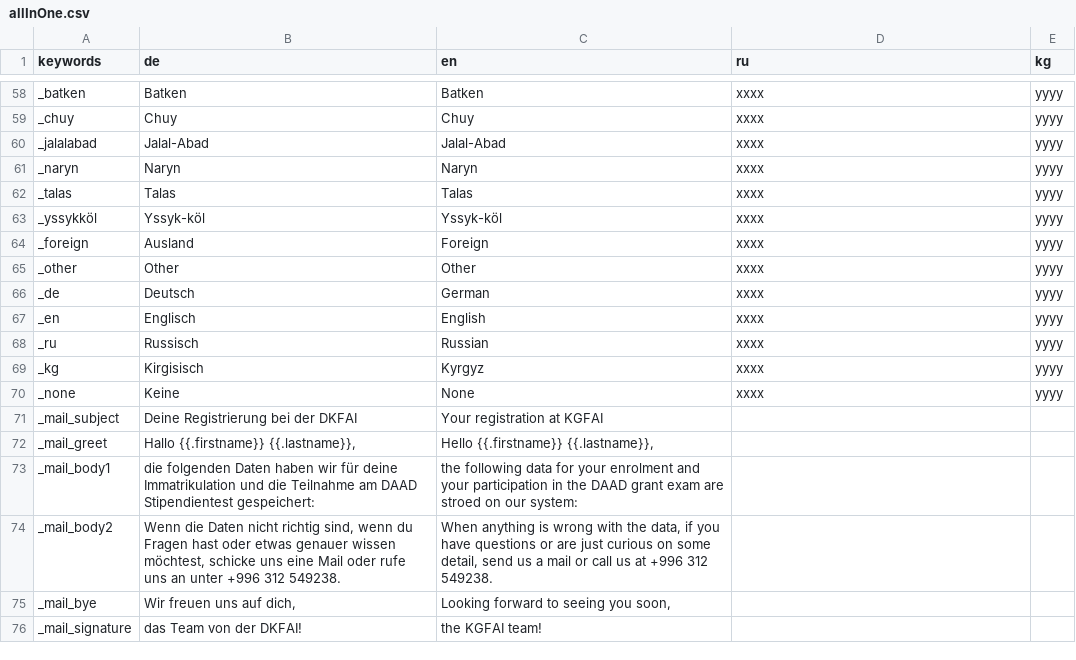
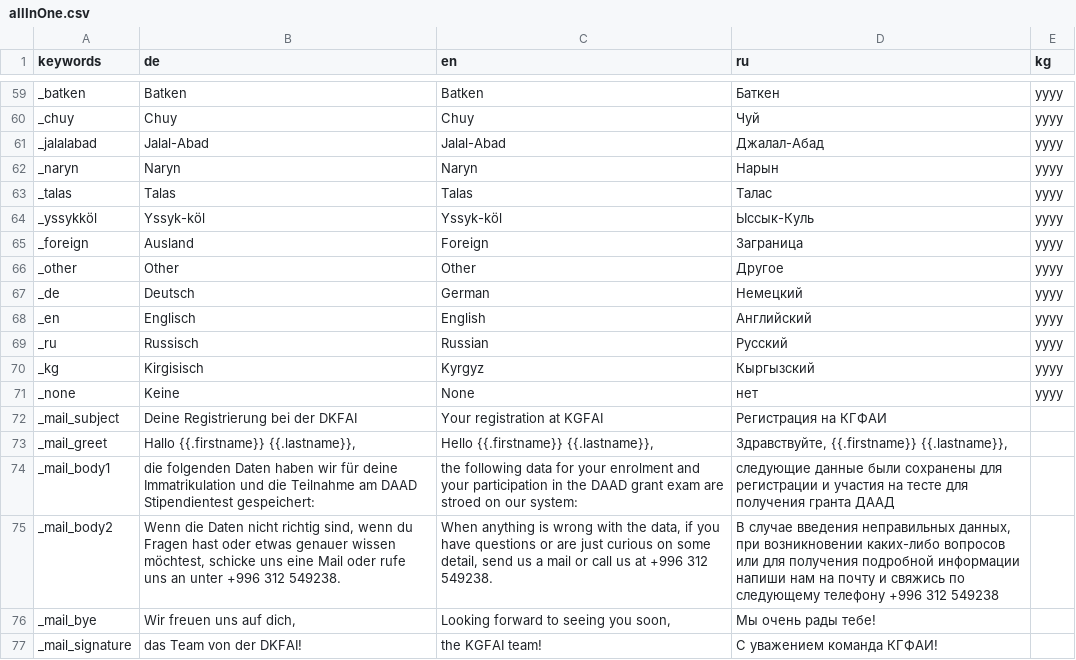
Before and after one commit to geobe/gostip, a CSV file: config/allInOne.csv, drawn as a sheet; only a part is shown, gaps mark what is left out; addresses are those after the commit; the diff covers the shown part only; the diff names each change by its address in the sheet, - before the commit and + after, or states it on an @@ line.

```diff
--- a/config/allInOne.csv
+++ b/config/allInOne.csv
-D59 (ru): xxxx
+D59 (ru): Баткен
-D60 (ru): xxxx
+D60 (ru): Чуй
-D61 (ru): xxxx
+D61 (ru): Джалал-Абад
-D62 (ru): xxxx
+D62 (ru): Нарын
-D63 (ru): xxxx
+D63 (ru): Талас
-D64 (ru): xxxx
+D64 (ru): Ыссык-Куль
-D65 (ru): xxxx
+D65 (ru): Заграница
-D66 (ru): xxxx
+D66 (ru): Другое
-D67 (ru): xxxx
+D67 (ru): Немецкий
-D68 (ru): xxxx
+D68 (ru): Английский
-D69 (ru): xxxx
+D69 (ru): Русский
-D70 (ru): xxxx
+D70 (ru): Кыргызский
-D71 (ru): xxxx
+D71 (ru): нет
-D72 (ru): (empty)
+D72 (ru): Регистрация на КГФАИ
-D73 (ru): (empty)
+D73 (ru): Здравствуйте, {{.firstname}} {{.lastname}},
-D74 (ru): (empty)
+D74 (ru): следующие данные были сохранены для регистрации и участия на тесте для получения гранта ДААД
-D75 (ru): (empty)
+D75 (ru): В случае введения неправильных данных, при возникновении каких-либо вопросов или для получения подробной информации напиши нам на почту и свяжись по следующему телефону +996 312 549238
-D76 (ru): (empty)
+D76 (ru): Мы очень рады тебе!
-D77 (ru): (empty)
+D77 (ru): С уважением команда КГФАИ!
```
Also changed, not shown: 1 added row and 34 edited cells elsewhere in this file, 11 other files.
